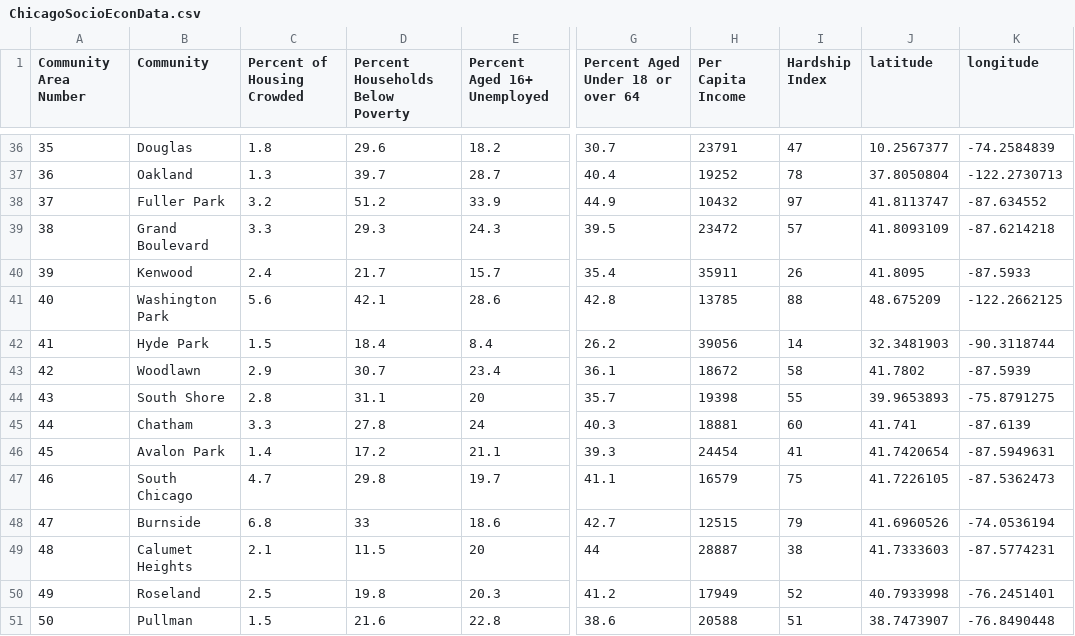
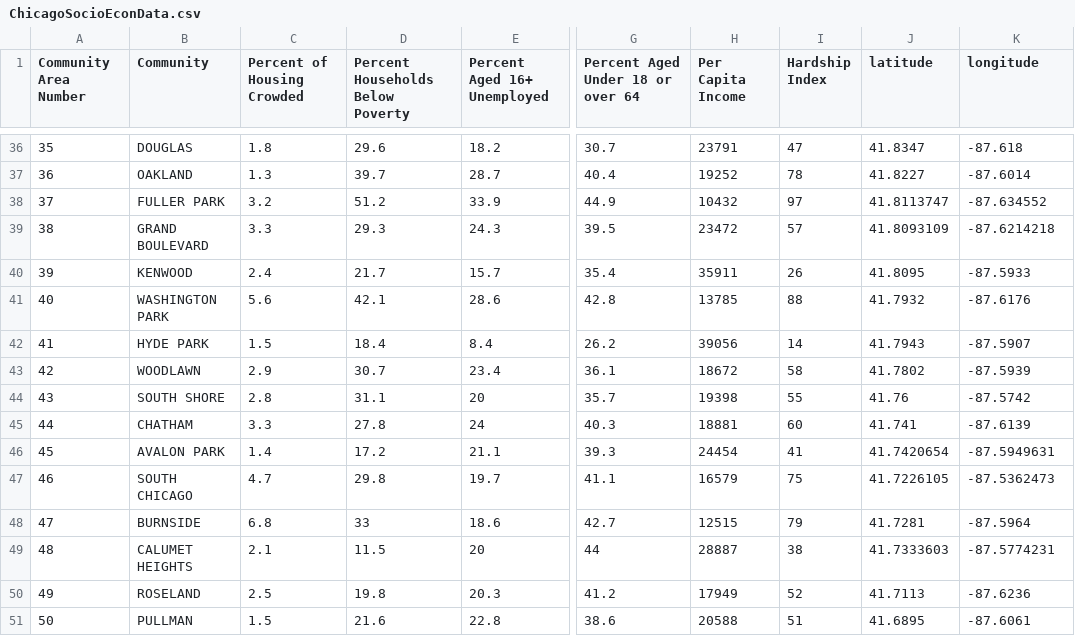
Before and after one commit to JasminBecerra/d3-coordinated-viz, a CSV file: data/ChicagoSocioEconData.csv, drawn as a sheet; only a part is shown, gaps mark what is left out; the diff covers the shown part only; the diff names each change by its address in the sheet, - before the commit and + after, or states it on an @@ line.

```diff
--- a/data/ChicagoSocioEconData.csv
+++ b/data/ChicagoSocioEconData.csv
-B36 (Community): Douglas
+B36 (Community): DOUGLAS
-J36 (latitude): 10.2567377
+J36 (latitude): 41.8347
-K36 (longitude): -74.2584839
+K36 (longitude): -87.618
-B37 (Community): Oakland
+B37 (Community): OAKLAND
-J37 (latitude): 37.8050804
+J37 (latitude): 41.8227
-K37 (longitude): -122.2730713
+K37 (longitude): -87.6014
-B38 (Community): Fuller Park
+B38 (Community): FULLER PARK
-B39 (Community): Grand Boulevard
+B39 (Community): GRAND BOULEVARD
-B40 (Community): Kenwood
+B40 (Community): KENWOOD
-B41 (Community): Washington Park
+B41 (Community): WASHINGTON PARK
-J41 (latitude): 48.675209
+J41 (latitude): 41.7932
-K41 (longitude): -122.2662125
+K41 (longitude): -87.6176
-B42 (Community): Hyde Park
+B42 (Community): HYDE PARK
-J42 (latitude): 32.3481903
+J42 (latitude): 41.7943
-K42 (longitude): -90.3118744
+K42 (longitude): -87.5907
-B43 (Community): Woodlawn
+B43 (Community): WOODLAWN
-B44 (Community): South Shore
+B44 (Community): SOUTH SHORE
-J44 (latitude): 39.9653893
+J44 (latitude): 41.76
-K44 (longitude): -75.8791275
+K44 (longitude): -87.5742
-B45 (Community): Chatham
+B45 (Community): CHATHAM
-B46 (Community): Avalon Park
+B46 (Community): AVALON PARK
-B47 (Community): South Chicago
+B47 (Community): SOUTH CHICAGO
-B48 (Community): Burnside
+B48 (Community): BURNSIDE
-J48 (latitude): 41.6960526
+J48 (latitude): 41.7281
-K48 (longitude): -74.0536194
+K48 (longitude): -87.5964
-B49 (Community): Calumet Heights
+B49 (Community): CALUMET HEIGHTS
-B50 (Community): Roseland
+B50 (Community): ROSELAND
-J50 (latitude): 40.7933998
+J50 (latitude): 41.7113
-K50 (longitude): -76.2451401
+K50 (longitude): -87.6236
-B51 (Community): Pullman
+B51 (Community): PULLMAN
-J51 (latitude): 38.7473907
+J51 (latitude): 41.6895
-K51 (longitude): -76.8490448
+K51 (longitude): -87.6061
```
Also changed, not shown: 115 edited cells elsewhere in this file, 8 other files.
